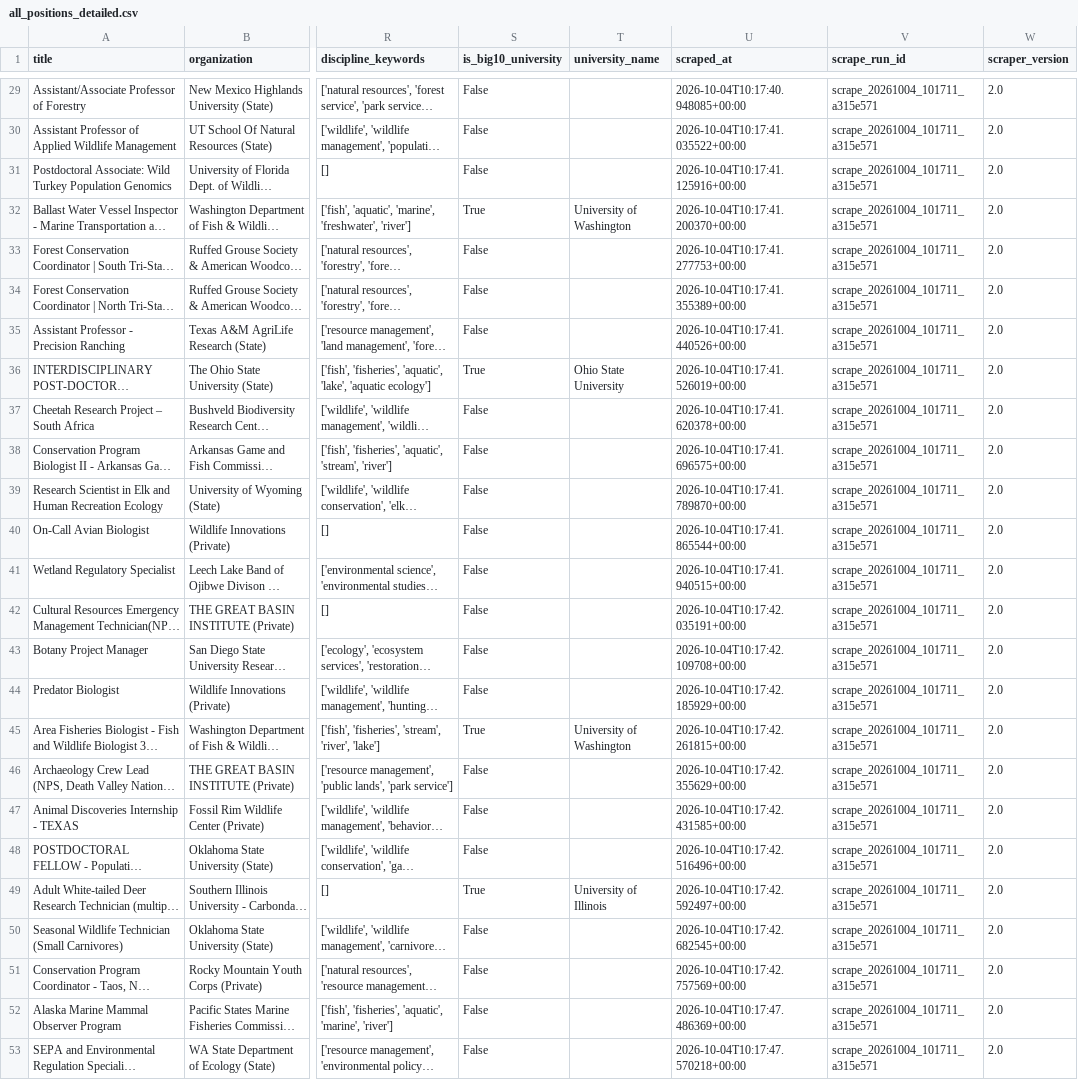
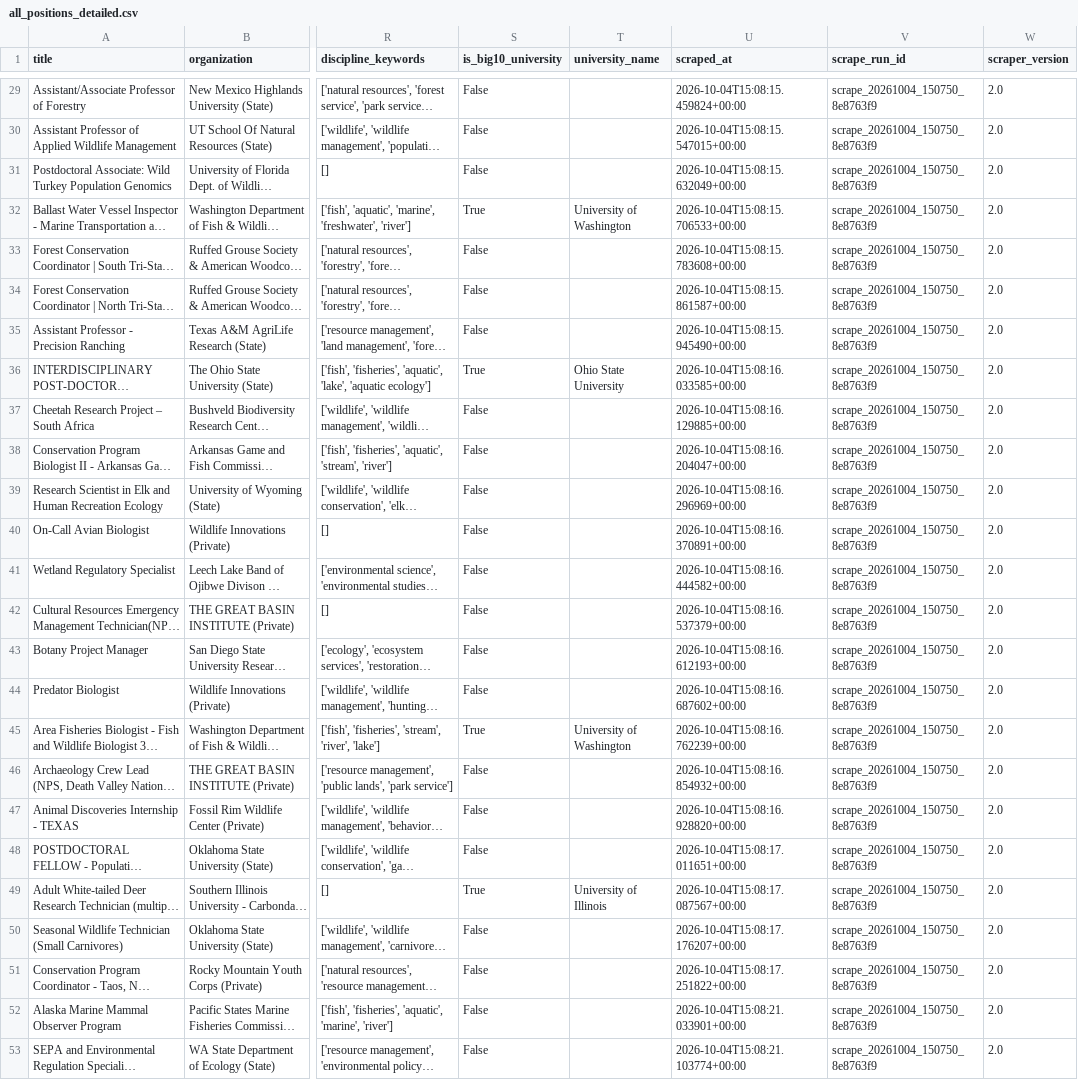
Before and after one commit to chrischizinski/wildlife-grad-dashboard, a CSV file: data/raw/all_positions_detailed.csv, drawn as a sheet; only a part is shown, gaps mark what is left out; long unchanged cells end in …; the diff covers the shown part only; the diff names each change by its address in the sheet, - before the commit and + after, or states it on an @@ line.

```diff
--- a/data/raw/all_positions_detailed.csv
+++ b/data/raw/all_positions_detailed.csv
-U29 (scraped_at): 2026-10-04T10:17:40.948085+00:00
+U29 (scraped_at): 2026-10-04T15:08:15.459824+00:00
-V29:V53 (scrape_run_id): scrape_20261004_101711_a315e571
+V29:V53 (scrape_run_id): scrape_20261004_150750_8e8763f9
-U30 (scraped_at): 2026-10-04T10:17:41.035522+00:00
+U30 (scraped_at): 2026-10-04T15:08:15.547015+00:00
-U31 (scraped_at): 2026-10-04T10:17:41.125916+00:00
+U31 (scraped_at): 2026-10-04T15:08:15.632049+00:00
-U32 (scraped_at): 2026-10-04T10:17:41.200370+00:00
+U32 (scraped_at): 2026-10-04T15:08:15.706533+00:00
-U33 (scraped_at): 2026-10-04T10:17:41.277753+00:00
+U33 (scraped_at): 2026-10-04T15:08:15.783608+00:00
-U34 (scraped_at): 2026-10-04T10:17:41.355389+00:00
+U34 (scraped_at): 2026-10-04T15:08:15.861587+00:00
-U35 (scraped_at): 2026-10-04T10:17:41.440526+00:00
+U35 (scraped_at): 2026-10-04T15:08:15.945490+00:00
-U36 (scraped_at): 2026-10-04T10:17:41.526019+00:00
+U36 (scraped_at): 2026-10-04T15:08:16.033585+00:00
-U37 (scraped_at): 2026-10-04T10:17:41.620378+00:00
+U37 (scraped_at): 2026-10-04T15:08:16.129885+00:00
-U38 (scraped_at): 2026-10-04T10:17:41.696575+00:00
+U38 (scraped_at): 2026-10-04T15:08:16.204047+00:00
-U39 (scraped_at): 2026-10-04T10:17:41.789870+00:00
+U39 (scraped_at): 2026-10-04T15:08:16.296969+00:00
-U40 (scraped_at): 2026-10-04T10:17:41.865544+00:00
+U40 (scraped_at): 2026-10-04T15:08:16.370891+00:00
-U41 (scraped_at): 2026-10-04T10:17:41.940515+00:00
+U41 (scraped_at): 2026-10-04T15:08:16.444582+00:00
-U42 (scraped_at): 2026-10-04T10:17:42.035191+00:00
+U42 (scraped_at): 2026-10-04T15:08:16.537379+00:00
-U43 (scraped_at): 2026-10-04T10:17:42.109708+00:00
+U43 (scraped_at): 2026-10-04T15:08:16.612193+00:00
-U44 (scraped_at): 2026-10-04T10:17:42.185929+00:00
+U44 (scraped_at): 2026-10-04T15:08:16.687602+00:00
-U45 (scraped_at): 2026-10-04T10:17:42.261815+00:00
+U45 (scraped_at): 2026-10-04T15:08:16.762239+00:00
-U46 (scraped_at): 2026-10-04T10:17:42.355629+00:00
+U46 (scraped_at): 2026-10-04T15:08:16.854932+00:00
-U47 (scraped_at): 2026-10-04T10:17:42.431585+00:00
+U47 (scraped_at): 2026-10-04T15:08:16.928820+00:00
-U48 (scraped_at): 2026-10-04T10:17:42.516496+00:00
+U48 (scraped_at): 2026-10-04T15:08:17.011651+00:00
-U49 (scraped_at): 2026-10-04T10:17:42.592497+00:00
+U49 (scraped_at): 2026-10-04T15:08:17.087567+00:00
-U50 (scraped_at): 2026-10-04T10:17:42.682545+00:00
+U50 (scraped_at): 2026-10-04T15:08:17.176207+00:00
-U51 (scraped_at): 2026-10-04T10:17:42.757569+00:00
+U51 (scraped_at): 2026-10-04T15:08:17.251822+00:00
-U52 (scraped_at): 2026-10-04T10:17:47.486369+00:00
+U52 (scraped_at): 2026-10-04T15:08:21.033901+00:00
-U53 (scraped_at): 2026-10-04T10:17:47.570218+00:00
+U53 (scraped_at): 2026-10-04T15:08:21.103774+00:00
```
Also changed, not shown: 54 edited cells elsewhere in this file, data/processed/verified_graduate_assistantships.csv, 19 other files.
